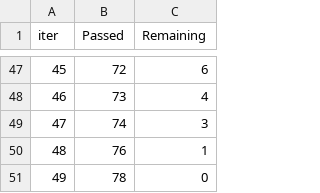
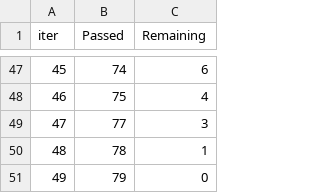
Before and after one commit to nrqrmz/atc-trading-bot, a TSV file: catboost_info/time_left.tsv, drawn as a sheet; only a part is shown, gaps mark what is left out; the diff covers the shown part only.

```diff
--- a/catboost_info/time_left.tsv
+++ b/catboost_info/time_left.tsv
@@ -47,5 +47,5 @@ iter	Passed	Remaining
-45	72	6
-46	73	4
-47	74	3
-48	76	1
-49	78	0
+45	74	6
+46	75	4
+47	77	3
+48	78	1
+49	79	0
```
Also changed, not shown: 64 edited cells elsewhere in this file, 4 other files.
